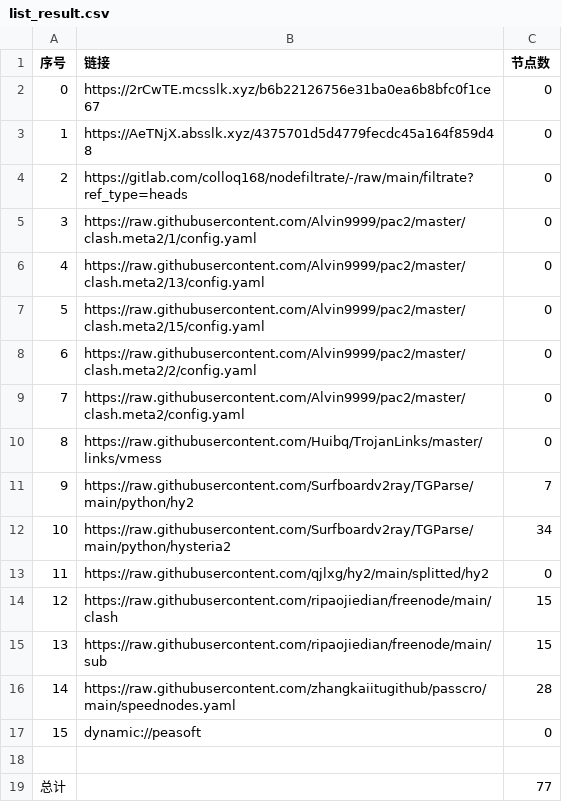
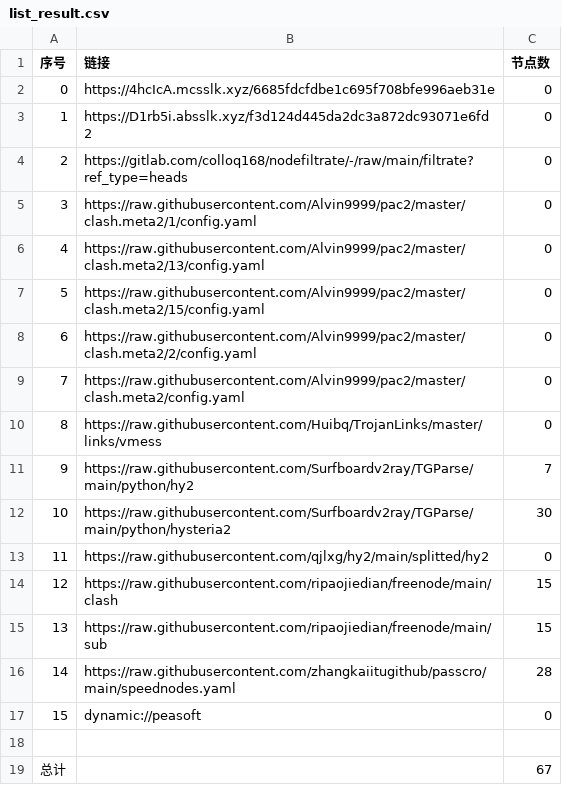
Before and after one commit to xiao99qiao/NoMoreWalls, a CSV file: list_result.csv, drawn as a sheet.

```diff
--- a/list_result.csv
+++ b/list_result.csv
@@ -1,4 +1,4 @@
 序号,链接,节点数
-0,https://2rCwTE.mcsslk.xyz/b6b22126756e31ba0ea6b8bfc0f1ce67,0
-1,https://AeTNjX.absslk.xyz/4375701d5d4779fecdc45a164f859d48,0
+0,https://4hcIcA.mcsslk.xyz/6685fdcfdbe1c695f708bfe996aeb31e,0
+1,https://D1rb5i.absslk.xyz/f3d124d445da2dc3a872dc93071e6fd2,0
 2,https://gitlab.com/colloq168/nodefiltrate/-/raw/main/filtrate?ref_type=heads,0
@@ -11,3 +11,3 @@
 9,https://raw.githubusercontent.com/Surfboardv2ray/TGParse/main/python/hy2,7
-10,https://raw.githubusercontent.com/Surfboardv2ray/TGParse/main/python/hysteria2,34
+10,https://raw.githubusercontent.com/Surfboardv2ray/TGParse/main/python/hysteria2,30
 11,https://raw.githubusercontent.com/qjlxg/hy2/main/splitted/hy2,0
@@ -18,2 +18,2 @@
 
-总计,,77
+总计,,67
```
Also changed, not shown: 17 other files.
